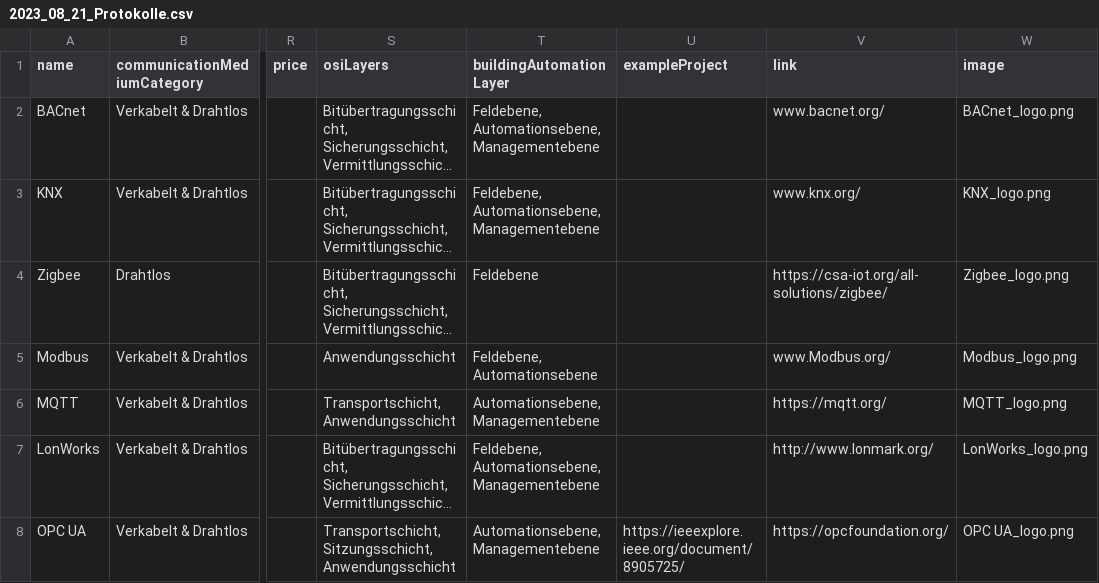
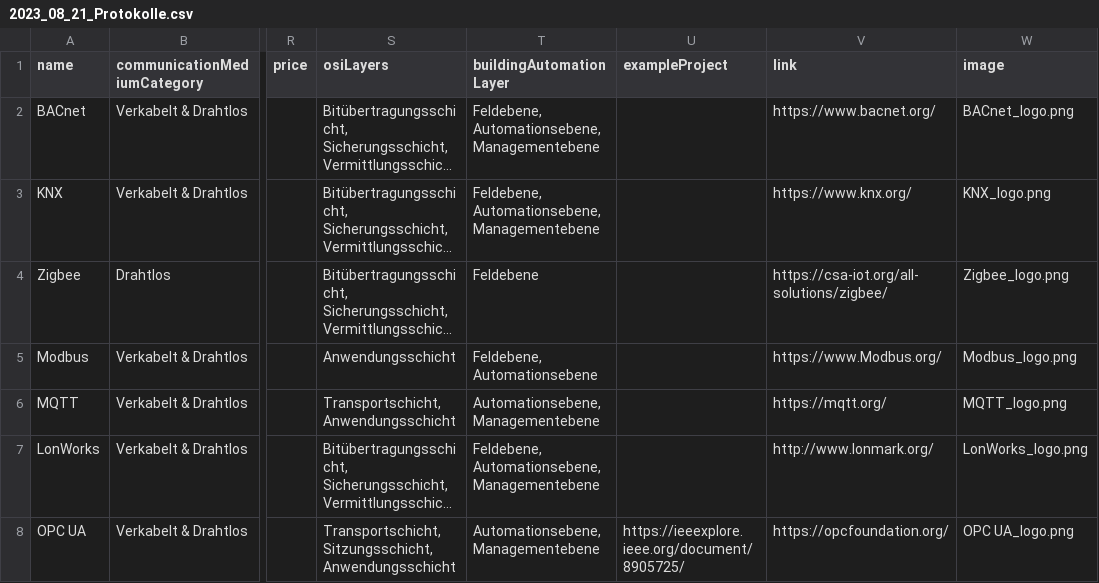
Before and after one commit to TUB-DVG/wissen-digital-ewb, a CSV file: 02_work_doc/01_daten/05_technicalStandards/2023_08_21_Protokolle.csv, drawn as a sheet; only a part is shown, gaps mark what is left out; long unchanged cells end in …; the diff names each change by its address in the sheet, - before the commit and + after, or states it on an @@ line.

Commit message:
update url of 3 protocols (issue #112)

```diff
--- a/02_work_doc/01_daten/05_technicalStandards/2023_08_21_Protokolle.csv
+++ b/02_work_doc/01_daten/05_technicalStandards/2023_08_21_Protokolle.csv
-V2 (link): www.bacnet.org/
+V2 (link): https://www.bacnet.org/
-V3 (link): www.knx.org/
+V3 (link): https://www.knx.org/
-V5 (link): www.Modbus.org/
+V5 (link): https://www.Modbus.org/
```
